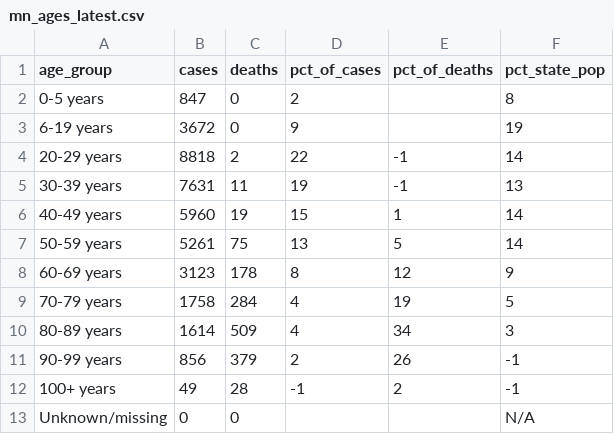
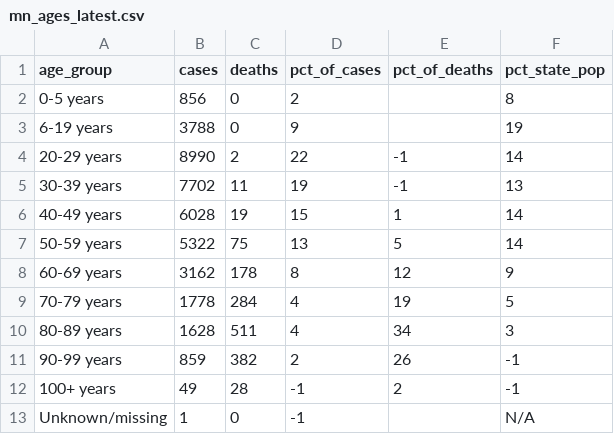
Before and after one commit to striblab/mn_covid_data, a CSV file: mn_ages_latest.csv, drawn as a sheet.

```diff
--- a/mn_ages_latest.csv
+++ b/mn_ages_latest.csv
@@ -1,13 +1,13 @@
 age_group,cases,deaths,pct_of_cases,pct_of_deaths,pct_state_pop
-0-5 years,847,0,2,,8
-6-19 years,3672,0,9,,19
-20-29 years,8818,2,22,-1,14
-30-39 years,7631,11,19,-1,13
-40-49 years,5960,19,15,1,14
-50-59 years,5261,75,13,5,14
-60-69 years,3123,178,8,12,9
-70-79 years,1758,284,4,19,5
-80-89 years,1614,509,4,34,3
-90-99 years,856,379,2,26,-1
+0-5 years,856,0,2,,8
+6-19 years,3788,0,9,,19
+20-29 years,8990,2,22,-1,14
+30-39 years,7702,11,19,-1,13
+40-49 years,6028,19,15,1,14
+50-59 years,5322,75,13,5,14
+60-69 years,3162,178,8,12,9
+70-79 years,1778,284,4,19,5
+80-89 years,1628,511,4,34,3
+90-99 years,859,382,2,26,-1
 100+ years,49,28,-1,2,-1
-Unknown/missing,0,0,,,N/A
+Unknown/missing,1,0,-1,,N/A
```
Also changed, not shown: mn_county_timeseries_all_counties.csv, mn_county_timeseries_tall.csv, 4 other files.
